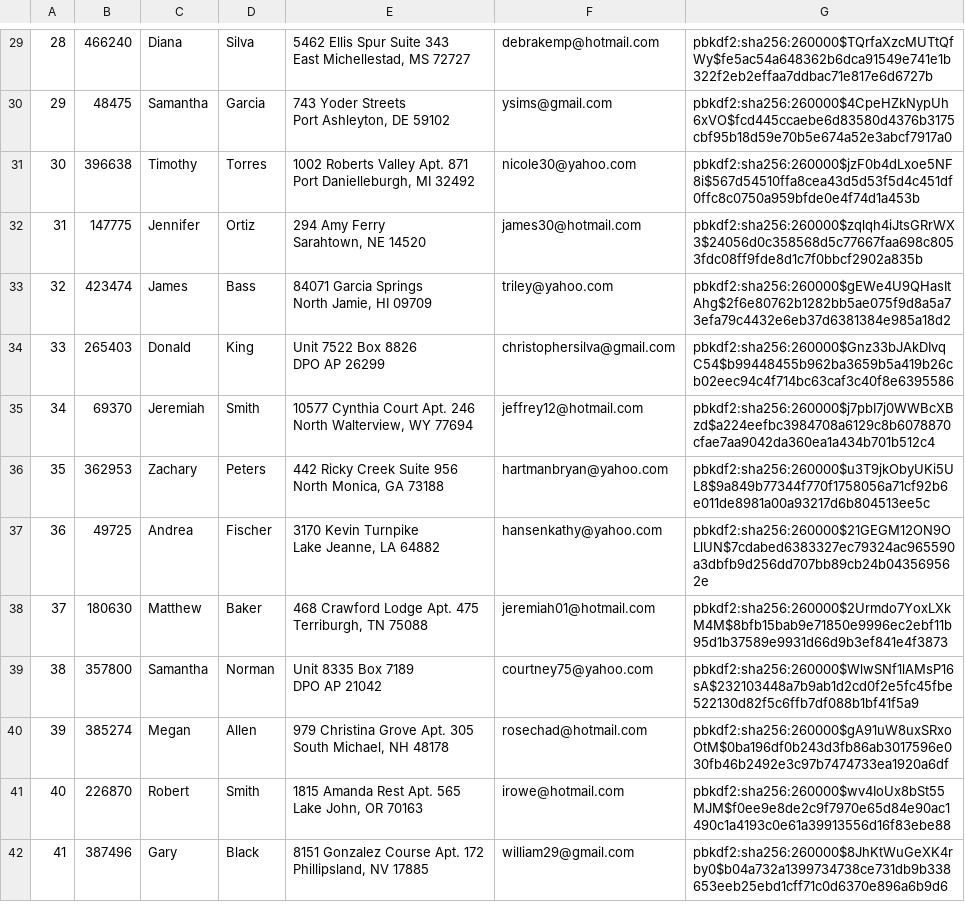
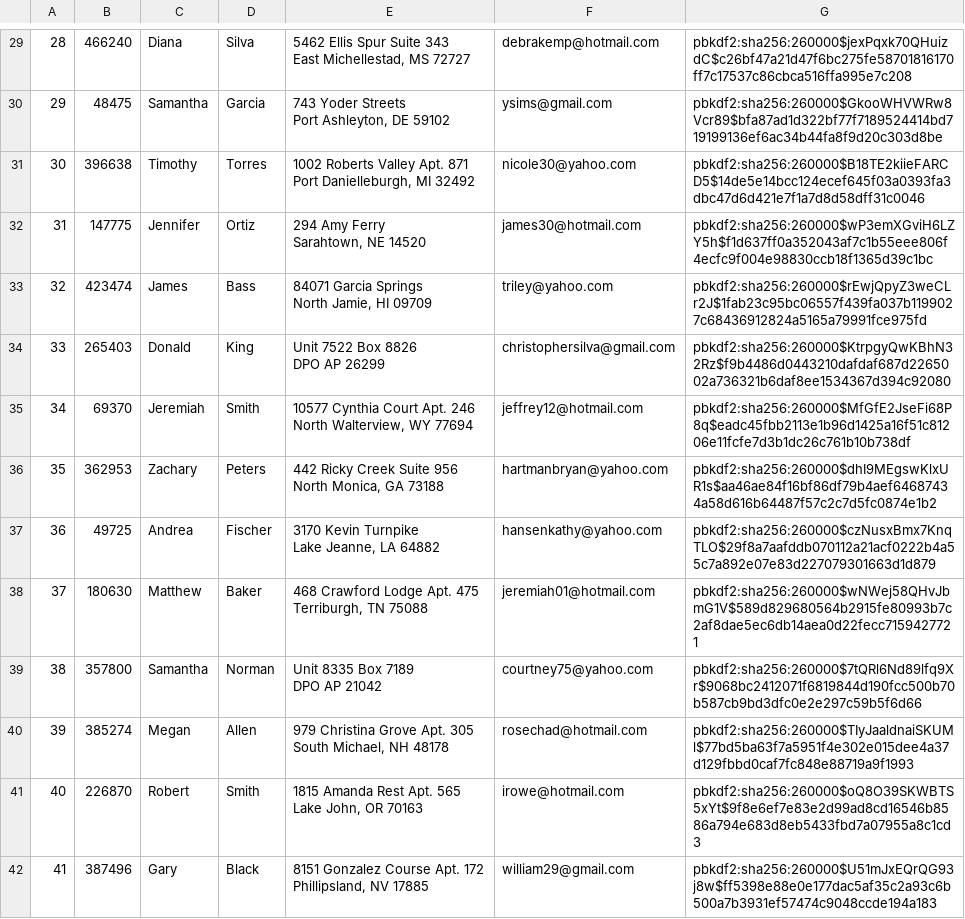
Before and after one commit to declan-haojin/mini-amazon, a CSV file: db/data/Sellers.csv, drawn as a sheet; only a part is shown, gaps mark what is left out; the diff covers the shown part only; the diff names each change by its address in the sheet, - before the commit and + after, or states it on an @@ line.

```diff
--- a/db/data/Sellers.csv
+++ b/db/data/Sellers.csv
-G29: pbkdf2:sha256:260000$TQrfaXzcMUTtQfWy$fe5ac54a648362b6dca91549e741e1b322f2eb2effaa7ddbac71e817e6d6727b
+G29: pbkdf2:sha256:260000$jexPqxk70QHuizdC$c26bf47a21d47f6bc275fe58701816170ff7c17537c86cbca516ffa995e7c208
-G30: pbkdf2:sha256:260000$4CpeHZkNypUh6xVO$fcd445ccaebe6d83580d4376b3175cbf95b18d59e70b5e674a52e3abcf7917a0
+G30: pbkdf2:sha256:260000$GkooWHVWRw8Vcr89$bfa87ad1d322bf77f7189524414bd719199136ef6ac34b44fa8f9d20c303d8be
-G31: pbkdf2:sha256:260000$jzF0b4dLxoe5NF8i$567d54510ffa8cea43d5d53f5d4c451df0ffc8c0750a959bfde0e4f74d1a453b
+G31: pbkdf2:sha256:260000$B18TE2kiieFARCD5$14de5e14bcc124ecef645f03a0393fa3dbc47d6d421e7f1a7d8d58dff31c0046
-G32: pbkdf2:sha256:260000$zqlqh4iJtsGRrWX3$24056d0c358568d5c77667faa698c8053fdc08ff9fde8d1c7f0bbcf2902a835b
+G32: pbkdf2:sha256:260000$wP3emXGviH6LZY5h$f1d637ff0a352043af7c1b55eee806f4ecfc9f004e98830ccb18f1365d39c1bc
-G33: pbkdf2:sha256:260000$gEWe4U9QHasItAhg$2f6e80762b1282bb5ae075f9d8a5a73efa79c4432e6eb37d6381384e985a18d2
+G33: pbkdf2:sha256:260000$rEwjQpyZ3weCLr2J$1fab23c95bc06557f439fa037b1199027c68436912824a5165a79991fce975fd
-G34: pbkdf2:sha256:260000$Gnz33bJAkDIvqC54$b99448455b962ba3659b5a419b26cb02eec94c4f714bc63caf3c40f8e6395586
+G34: pbkdf2:sha256:260000$KtrpgyQwKBhN32Rz$f9b4486d0443210dafdaf687d2265002a736321b6daf8ee1534367d394c92080
-G35: pbkdf2:sha256:260000$j7pbI7j0WWBcXBzd$a224eefbc3984708a6129c8b6078870cfae7aa9042da360ea1a434b701b512c4
+G35: pbkdf2:sha256:260000$MfGfE2JseFi68P8q$eadc45fbb2113e1b96d1425a16f51c81206e11fcfe7d3b1dc26c761b10b738df
-G36: pbkdf2:sha256:260000$u3T9jkObyUKi5UL8$9a849b77344f770f1758056a71cf92b6e011de8981a00a93217d6b804513ee5c
+G36: pbkdf2:sha256:260000$dhI9MEgswKlxUR1s$aa46ae84f16bf86df79b4aef64687434a58d616b64487f57c2c7d5fc0874e1b2
-G37: pbkdf2:sha256:260000$21GEGM12ON9OLlUN$7cdabed6383327ec79324ac965590a3dbfb9d256dd707bb89cb24b043569562e
+G37: pbkdf2:sha256:260000$czNusxBmx7KnqTLO$29f8a7aafddb070112a21acf0222b4a55c7a892e07e83d227079301663d1d879
-G38: pbkdf2:sha256:260000$2Urmdo7YoxLXkM4M$8bfb15bab9e71850e9996ec2ebf11b95d1b37589e9931d66d9b3ef841e4f3873
+G38: pbkdf2:sha256:260000$wNWej58QHvJbmG1V$589d829680564b2915fe80993b7c2af8dae5ec6db14aea0d22fecc7159427721
-G39: pbkdf2:sha256:260000$WlwSNf1lAMsP16sA$232103448a7b9ab1d2cd0f2e5fc45fbe522130d82f5c6ffb7df088b1bf41f5a9
+G39: pbkdf2:sha256:260000$7tQRl6Nd89lfq9Xr$9068bc2412071f6819844d190fcc500b70b587cb9bd3dfc0e2e297c59b5f6d66
-G40: pbkdf2:sha256:260000$gA91uW8uxSRxoOtM$0ba196df0b243d3fb86ab3017596e030fb46b2492e3c97b7474733ea1920a6df
+G40: pbkdf2:sha256:260000$TIyJaaldnaiSKUMl$77bd5ba63f7a5951f4e302e015dee4a37d129fbbd0caf7fc848e88719a9f1993
-G41: pbkdf2:sha256:260000$wv4IoUx8bSt55MJM$f0ee9e8de2c9f7970e65d84e90ac1490c1a4193c0e61a39913556d16f83ebe88
+G41: pbkdf2:sha256:260000$oQ8O39SKWBTS5xYt$9f8e6ef7e83e2d99ad8cd16546b8586a794e683d8eb5433fbd7a07955a8c1cd3
-G42: pbkdf2:sha256:260000$8JhKtWuGeXK4rby0$b04a732a1399734738ce731db9b338653eeb25ebd1cff71c0d6370e896a6b9d6
+G42: pbkdf2:sha256:260000$U51mJxEQrQG93j8w$ff5398e88e0e177dac5af35c2a93c6b500a7b3931ef57474c9048ccde194a183
```
Also changed, not shown: 86 edited cells elsewhere in this file, db/data/Products.csv, db/data/Users.csv, 3 other files.
